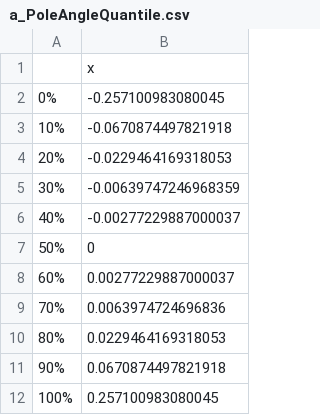
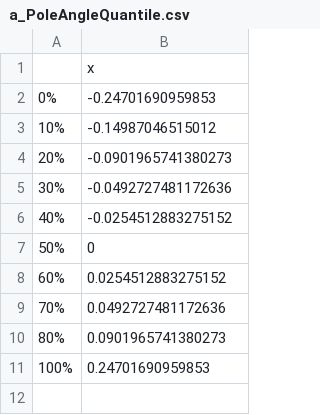
Before and after one commit to MonkieDein/cartpole, a CSV file: Bayes10s/a_PoleAngleQuantile.csv, drawn as a sheet.

Commit message:
update
bayes

```diff
--- a/Bayes10s/a_PoleAngleQuantile.csv
+++ b/Bayes10s/a_PoleAngleQuantile.csv
@@ -1,12 +1,11 @@
 "","x"
-"0%",-0.257100983080045
-"10%",-0.0670874497821918
-"20%",-0.0229464169318053
-"30%",-0.00639747246968359
-"40%",-0.00277229887000037
+"0%",-0.24701690959853
+"10%",-0.14987046515012
+"20%",-0.0901965741380273
+"30%",-0.0492727481172636
+"40%",-0.0254512883275152
 "50%",0
-"60%",0.00277229887000037
-"70%",0.0063974724696836
-"80%",0.0229464169318053
-"90%",0.0670874497821918
-"100%",0.257100983080045
+"60%",0.0254512883275152
+"70%",0.0492727481172636
+"80%",0.0901965741380273
+"100%",0.24701690959853
```
Also changed, not shown: Bayes10s/a_CartPositionQuantile.csv, Bayes10s/a_CartVelQuantile.csv, 9 other files.
